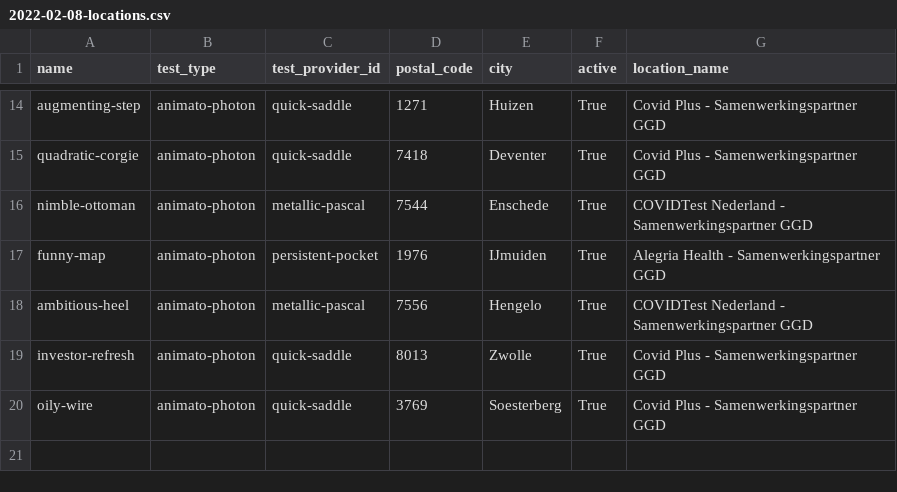
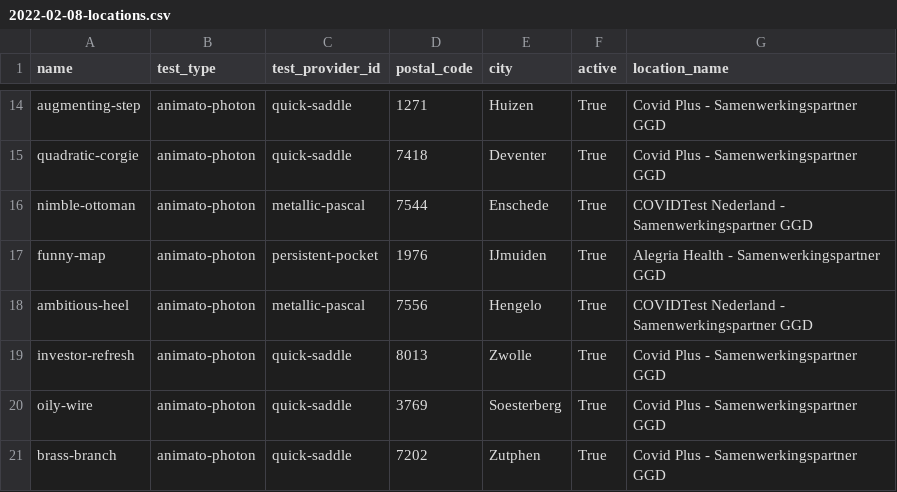
Before and after one commit to Sikerdebaard/ggd-son-availability-pub, a CSV file: data/2022-02-08-locations.csv, drawn as a sheet; only a part is shown, gaps mark what is left out; the diff names each change by its address in the sheet, - before the commit and + after, or states it on an @@ line.

```diff
--- a/data/2022-02-08-locations.csv
+++ b/data/2022-02-08-locations.csv
+row 21: brass-branch | animato-photon | quick-saddle | 7202 | Zutphen | True | Covid Plus - Samenwerkingspartner GGD
```
Also changed, not shown: data/latest-locations.csv, 2 other files.
